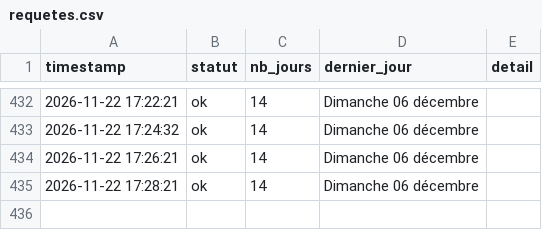
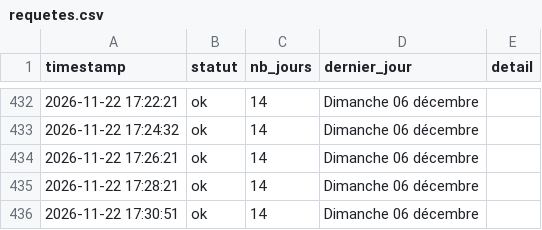
Before and after one commit to Tattsuwo/paris-tennis-watch, a CSV file: docs/data/requetes.csv, drawn as a sheet; only a part is shown, gaps mark what is left out; the diff names each change by its address in the sheet, - before the commit and + after, or states it on an @@ line.

```diff
--- a/docs/data/requetes.csv
+++ b/docs/data/requetes.csv
+row 436: 2026-11-22 17:30:51 | ok | 14 | Dimanche 06 décembre
```
Also changed, not shown: docs/data/log.csv, 1 other file.
